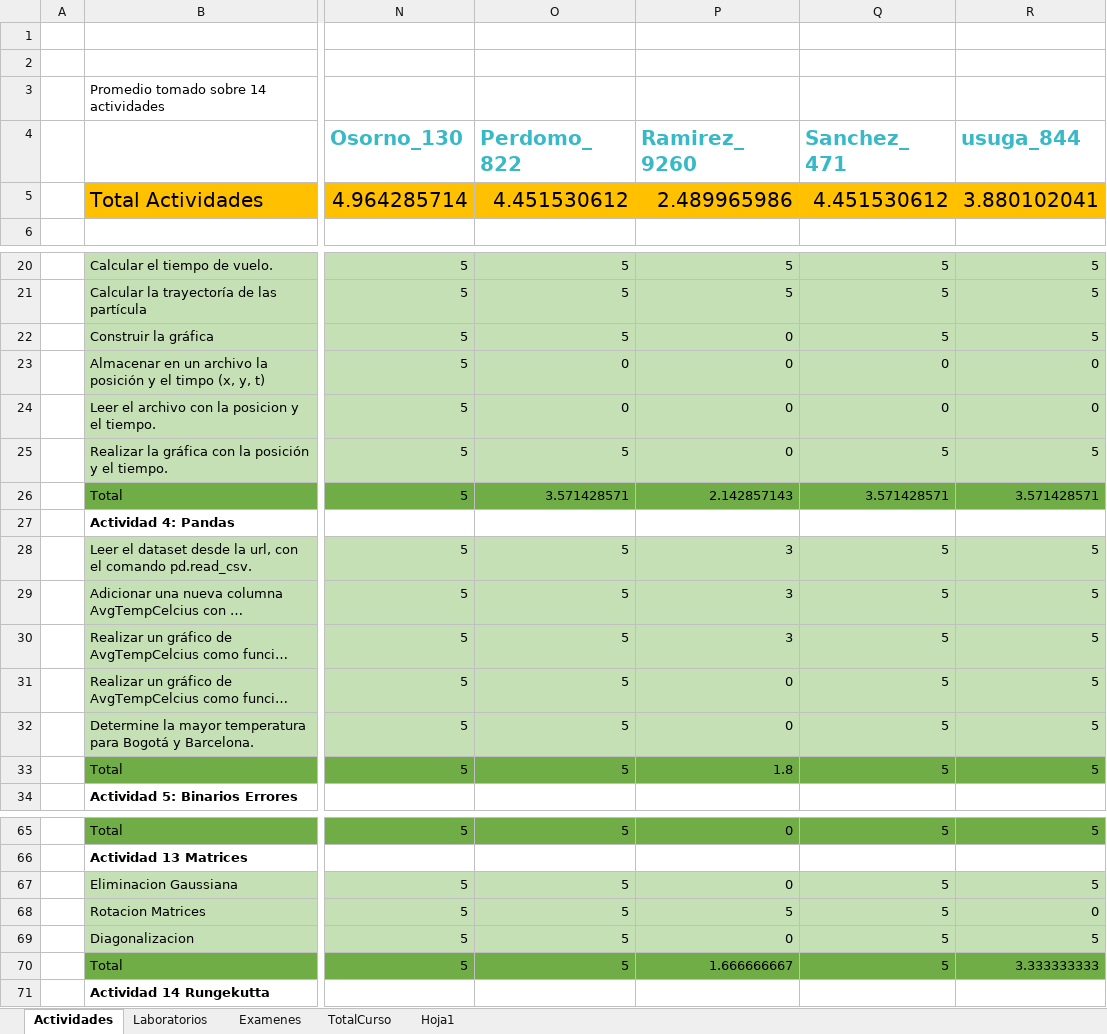
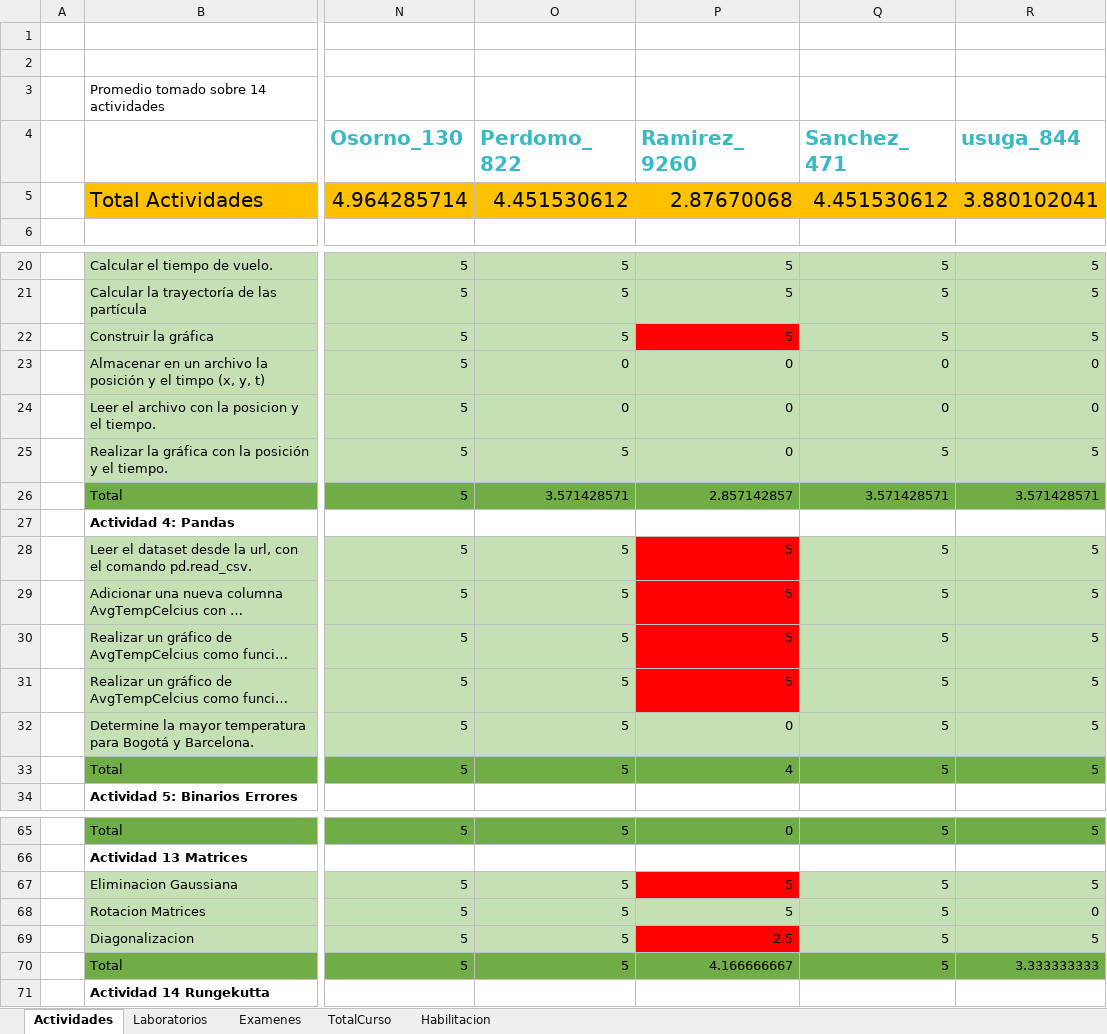
Before and after one commit to hernansalinas/CursoMetodosComputacionales, an Excel workbook: NotasMetodosComputacionales.xlsx, sheet Actividades, drawn as a sheet; only a part is shown, gaps mark what is left out; long unchanged cells end in …; values as stored, in another font and other column widths than the file's, no borders; the diff names each change by its address in the sheet, - before the commit and + after, or states it on an @@ line.

```diff
--- a/NotasMetodosComputacionales.xlsx (sheet Actividades)
+++ b/NotasMetodosComputacionales.xlsx (sheet Actividades)
-sheet tab: Hoja1
+sheet tab: Habilitacion
-P5 (Ramirez_9260): 2.489965986
+P5 (Ramirez_9260): 2.87670068
-P22 (Ramirez_9260): 0
+P22 (Ramirez_9260): 5
-P22 fill: #C5E0B4
+P22 fill: #FF0000
-P26 (Ramirez_9260): 2.142857143
+P26 (Ramirez_9260): 2.857142857
-P28:P30 (Ramirez_9260): 3
+P28:P30 (Ramirez_9260): 5
-P28:P31 fill: #C5E0B4
+P28:P31 fill: #FF0000
-P31 (Ramirez_9260): 0
+P31 (Ramirez_9260): 5
-P33 (Ramirez_9260): 1.8
+P33 (Ramirez_9260): 4
-P67 (Ramirez_9260): 0
+P67 (Ramirez_9260): 5
-P67 fill: #C5E0B4
+P67 fill: #FF0000
-P69 (Ramirez_9260): 0
+P69 (Ramirez_9260): 2.5
-P69 fill: #C5E0B4
+P69 fill: #FF0000
-P70 (Ramirez_9260): 1.666666667
+P70 (Ramirez_9260): 4.166666667
```
Also changed, not shown: sheet Habilitacion, sheet Laboratorios, sheet TotalCurso.
